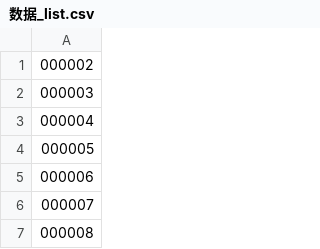
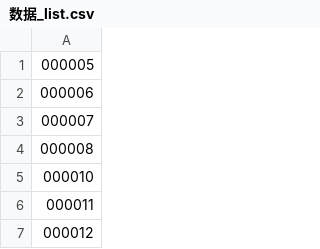
Before and after one commit to Brez987/EastMoney_Crawler, a CSV file: EastMoney_Crawler/数据_list.csv, drawn as a sheet; only a part is shown; the shorter side is filled out with more unchanged rows; the diff names each change by its address in the sheet, - before the commit and + after, or states it on an @@ line.

```diff
--- a/EastMoney_Crawler/数据_list.csv
+++ b/EastMoney_Crawler/数据_list.csv
-row 1: 000002
-row 2: 000003
-row 3: 000004
```
Also changed, not shown: 13 other files.
